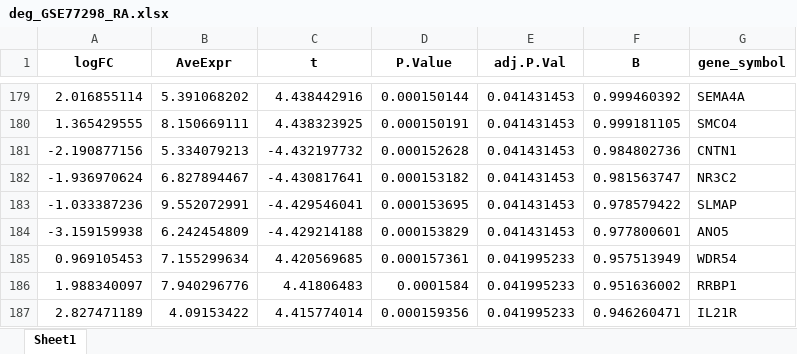
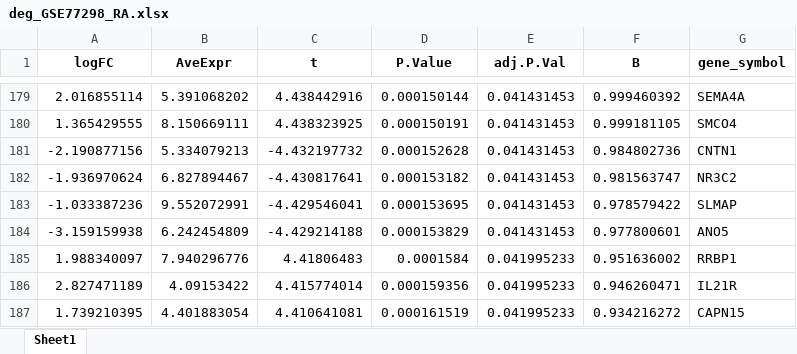
Before and after one commit to bilgeiremgoc/thesis_dgea_ad, an Excel workbook: Rheumatoid Arthritis/deg_GSE77298_RA.xlsx, sheet Sheet1, drawn as a sheet; only a part is shown, gaps mark what is left out; the shorter side is filled out with more unchanged rows; values as stored, in another font and other column widths than the file's, no borders; the diff names each change by its address in the sheet, - before the commit and + after, or states it on an @@ line.

```diff
--- a/Rheumatoid Arthritis/deg_GSE77298_RA.xlsx (sheet Sheet1)
+++ b/Rheumatoid Arthritis/deg_GSE77298_RA.xlsx (sheet Sheet1)
-row 185: 0.969105453 | 7.155299634 | 4.420569685 | 0.000157361 | 0.041995233 | 0.957513949 | WDR54
```
Also changed, not shown: Rheumatoid Arthritis/deg_GSE77298_RA_KEGG_enrichment.xlsx, Rheumatoid Arthritis/deg_GSE77298_RA_reactome_enrichment.xlsx, 29 other files.
